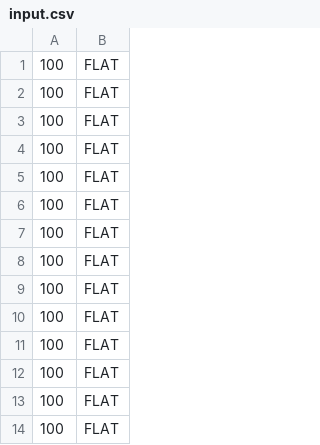
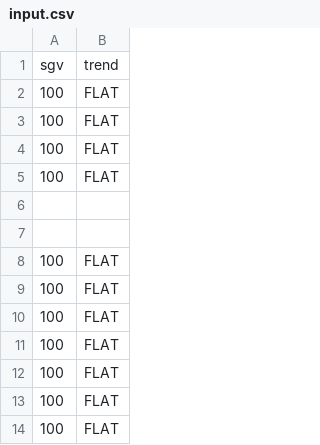
Before and after one commit to dnguyen19899/testsweet, a CSV file: input.csv, drawn as a sheet; only a part is shown; removed rows and columns are numbered as before the commit, all else as after; the diff names each change by its address in the sheet, - before the commit and + after, or states it on an @@ line.

Commit message:
Multi Entries List now posts to Nightscout. Edited CSV data posting to have it done so while creating Entries out of parsed lines.

```diff
--- a/input.csv
+++ b/input.csv
+row 1: sgv | trend
-row 6: 100 | FLAT
+row 6: (empty)
-row 7: 100 | FLAT
+row 7: (empty)
-row 7: 100 | FLAT
```
Also changed, not shown: 3 other files.
